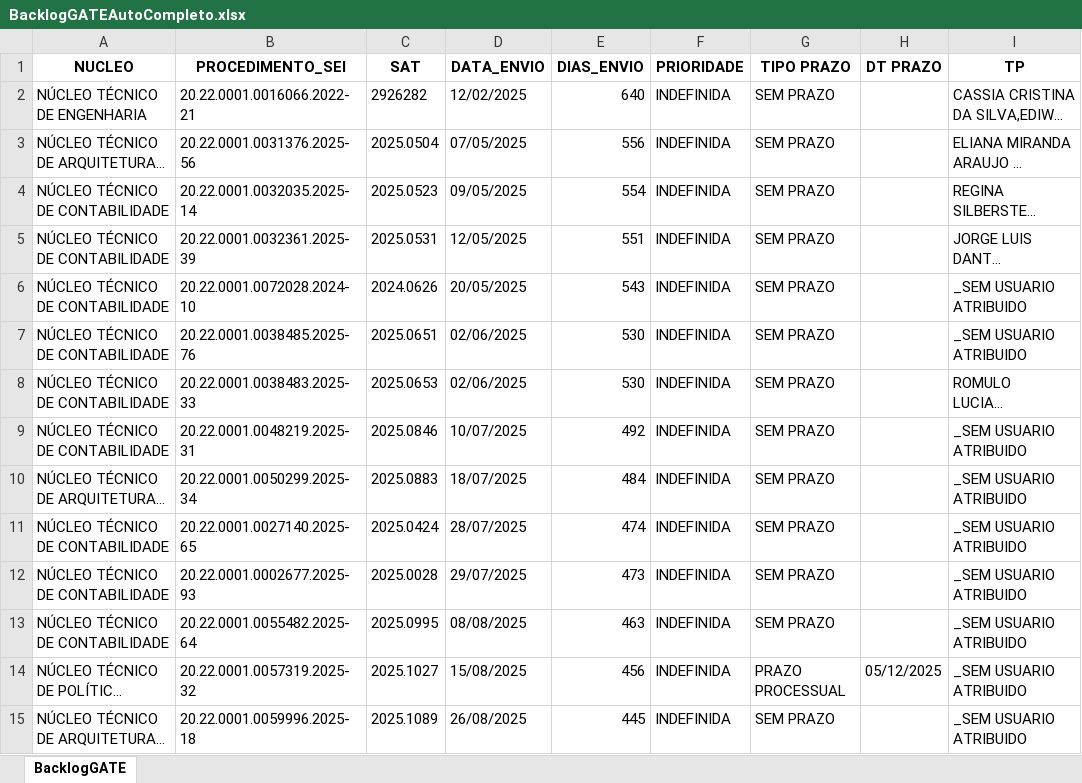
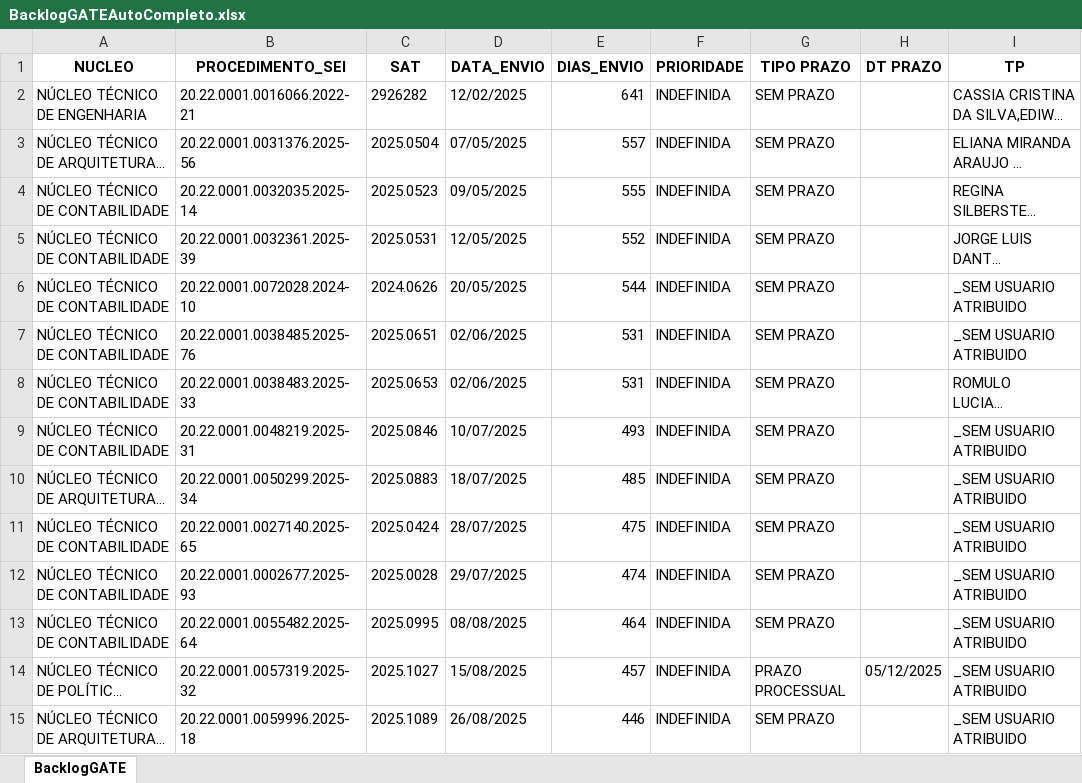
Before and after one commit to cdadosgate/backlog-GATE, an Excel workbook: BacklogGATEAutoCompleto.xlsx, sheet BacklogGATE, drawn as a sheet; only a part is shown; long unchanged cells end in …; values as stored, in another font and other column widths than the file's, no borders; the diff covers the shown part only; the diff names each change by its address in the sheet, - before the commit and + after, or states it on an @@ line.

Commit message:
Add backlog, prod, and saida_sem_it - 2026-11-15 00:30:04

```diff
--- a/BacklogGATEAutoCompleto.xlsx (sheet BacklogGATE)
+++ b/BacklogGATEAutoCompleto.xlsx (sheet BacklogGATE)
-E2 (DIAS_ENVIO): 640
+E2 (DIAS_ENVIO): 641
-E3 (DIAS_ENVIO): 556
+E3 (DIAS_ENVIO): 557
-E4 (DIAS_ENVIO): 554
+E4 (DIAS_ENVIO): 555
-E5 (DIAS_ENVIO): 551
+E5 (DIAS_ENVIO): 552
-E6 (DIAS_ENVIO): 543
+E6 (DIAS_ENVIO): 544
-E7:E8 (DIAS_ENVIO): 530
+E7:E8 (DIAS_ENVIO): 531
-E9 (DIAS_ENVIO): 492
+E9 (DIAS_ENVIO): 493
-E10 (DIAS_ENVIO): 484
+E10 (DIAS_ENVIO): 485
-E11 (DIAS_ENVIO): 474
+E11 (DIAS_ENVIO): 475
-E12 (DIAS_ENVIO): 473
+E12 (DIAS_ENVIO): 474
-E13 (DIAS_ENVIO): 463
+E13 (DIAS_ENVIO): 464
-E14 (DIAS_ENVIO): 456
+E14 (DIAS_ENVIO): 457
-E15 (DIAS_ENVIO): 445
+E15 (DIAS_ENVIO): 446
```
Also changed, not shown: 634 edited cells elsewhere in this sheet, SaidaSemITGATEAutoCompleto.xlsx, 1 other file.
